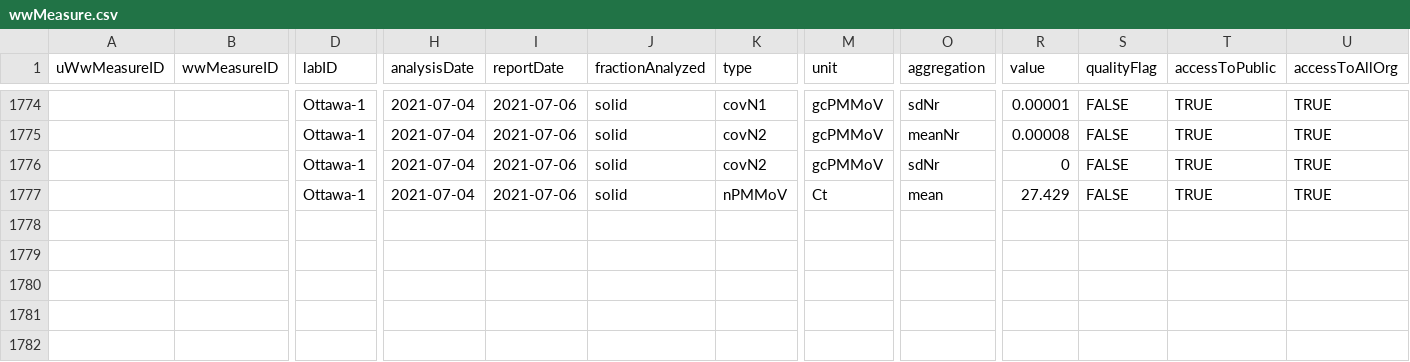
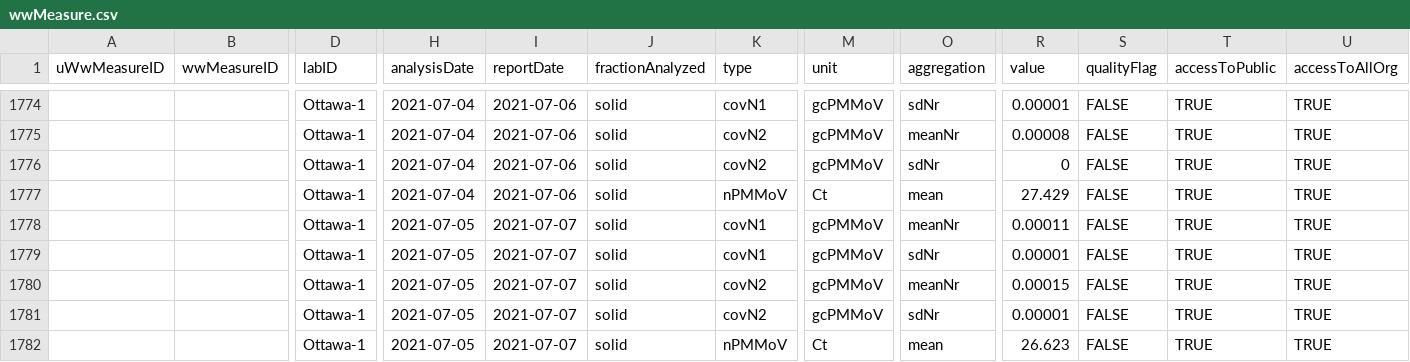
Before and after one commit to Big-Life-Lab/PHES-ODM, a CSV file: data/wwMeasure.csv, drawn as a sheet; only a part is shown, gaps mark what is left out; rows hold the shown columns only; the diff names each change by its address in the sheet, - before the commit and + after, or states it on an @@ line.

Commit message:
[Feature] update ww data

```diff
--- a/data/wwMeasure.csv
+++ b/data/wwMeasure.csv
+row 1778:  |  | Ottawa-1 | 2021-07-05 | 2021-07-07 | solid | covN1 | gcPMMoV | meanNr | 0.00011 | FALSE | TRUE | TRUE
+row 1779:  |  | Ottawa-1 | 2021-07-05 | 2021-07-07 | solid | covN1 | gcPMMoV | sdNr | 0.00001 | FALSE | TRUE | TRUE
+row 1780:  |  | Ottawa-1 | 2021-07-05 | 2021-07-07 | solid | covN2 | gcPMMoV | meanNr | 0.00015 | FALSE | TRUE | TRUE
+row 1781:  |  | Ottawa-1 | 2021-07-05 | 2021-07-07 | solid | covN2 | gcPMMoV | sdNr | 0.00001 | FALSE | TRUE | TRUE
+row 1782:  |  | Ottawa-1 | 2021-07-05 | 2021-07-07 | solid | nPMMoV | Ct | mean | 26.623 | FALSE | TRUE | TRUE
```
Also changed, not shown: data/wastewater_virus.csv.
